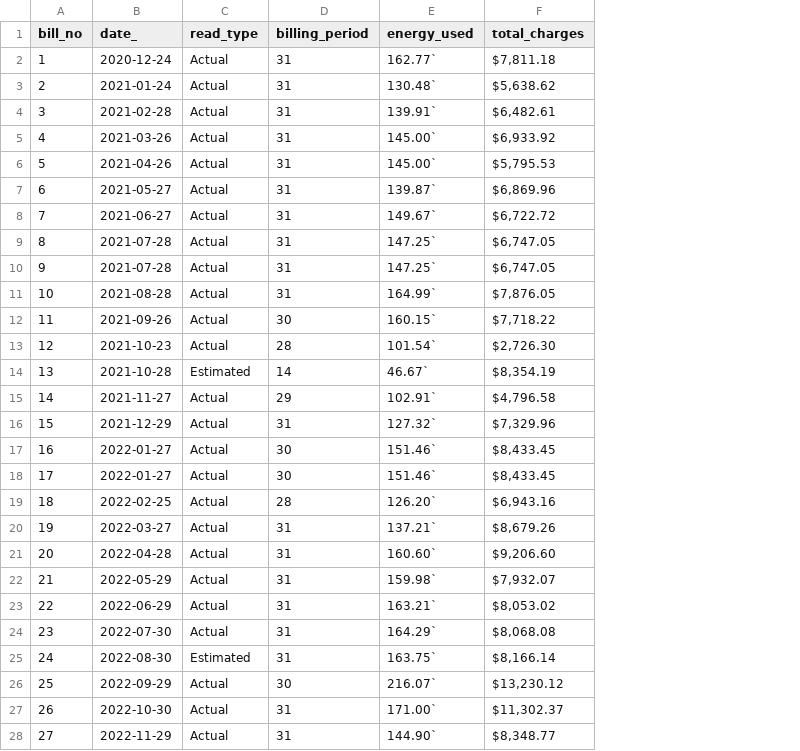
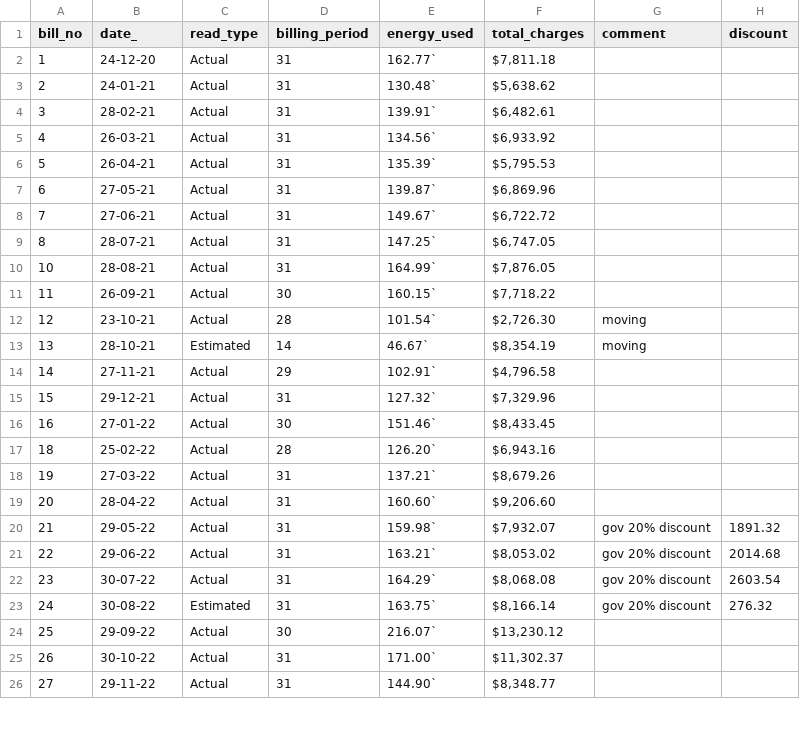
Before and after one commit to JeromeCameron/electricity_cons, a CSV file: electricity_cons_new_bill_type.csv, drawn as a sheet; only a part is shown; removed rows and columns are numbered as before the commit, all else as after; the diff covers the shown part only; the diff names each change by its address in the sheet, - before the commit and + after, or states it on an @@ line.

Commit message:
corrected enery use errors in csv file

```diff
--- a/electricity_cons_new_bill_type.csv
+++ b/electricity_cons_new_bill_type.csv
+column G (comment), rows 12-23: moving | moving |  |  |  |  |  |  | gov 20% discount | gov 20% discount | gov 20% discount | gov 20% discount
+column H (discount), rows 20-23: 1891.32 | 2014.68 | 2603.54 | 276.32
-B2 (date_): 2020-12-24
+B2 (date_): 24-12-20
-B3 (date_): 2021-01-24
+B3 (date_): 24-01-21
-B4 (date_): 2021-02-28
+B4 (date_): 28-02-21
-B5 (date_): 2021-03-26
+B5 (date_): 26-03-21
-E5 (energy_used): 145.00`
+E5 (energy_used): 134.56`
-B6 (date_): 2021-04-26
+B6 (date_): 26-04-21
-E6 (energy_used): 145.00`
+E6 (energy_used): 135.39`
-B7 (date_): 2021-05-27
+B7 (date_): 27-05-21
-B8 (date_): 2021-06-27
+B8 (date_): 27-06-21
-B9 (date_): 2021-07-28
+B9 (date_): 28-07-21
-row 10: 9 | 2021-07-28 | Actual | 31 | 147.25` | $6,747.05
-B10 (date_): 2021-08-28
+B10 (date_): 28-08-21
-B11 (date_): 2021-09-26
+B11 (date_): 26-09-21
-B12 (date_): 2021-10-23
+B12 (date_): 23-10-21
-B13 (date_): 2021-10-28
+B13 (date_): 28-10-21
-B14 (date_): 2021-11-27
+B14 (date_): 27-11-21
-B15 (date_): 2021-12-29
+B15 (date_): 29-12-21
-B16 (date_): 2022-01-27
+B16 (date_): 27-01-22
-row 18: 17 | 2022-01-27 | Actual | 30 | 151.46` | $8,433.45
-B17 (date_): 2022-02-25
+B17 (date_): 25-02-22
-B18 (date_): 2022-03-27
+B18 (date_): 27-03-22
-B19 (date_): 2022-04-28
+B19 (date_): 28-04-22
-B20 (date_): 2022-05-29
+B20 (date_): 29-05-22
-B21 (date_): 2022-06-29
+B21 (date_): 29-06-22
-B22 (date_): 2022-07-30
+B22 (date_): 30-07-22
-B23 (date_): 2022-08-30
+B23 (date_): 30-08-22
-B24 (date_): 2022-09-29
+B24 (date_): 29-09-22
-B25 (date_): 2022-10-30
+B25 (date_): 30-10-22
-B26 (date_): 2022-11-29
+B26 (date_): 29-11-22
```
Also changed, not shown: 2 removed rows and 32 edited cells elsewhere in this file.
